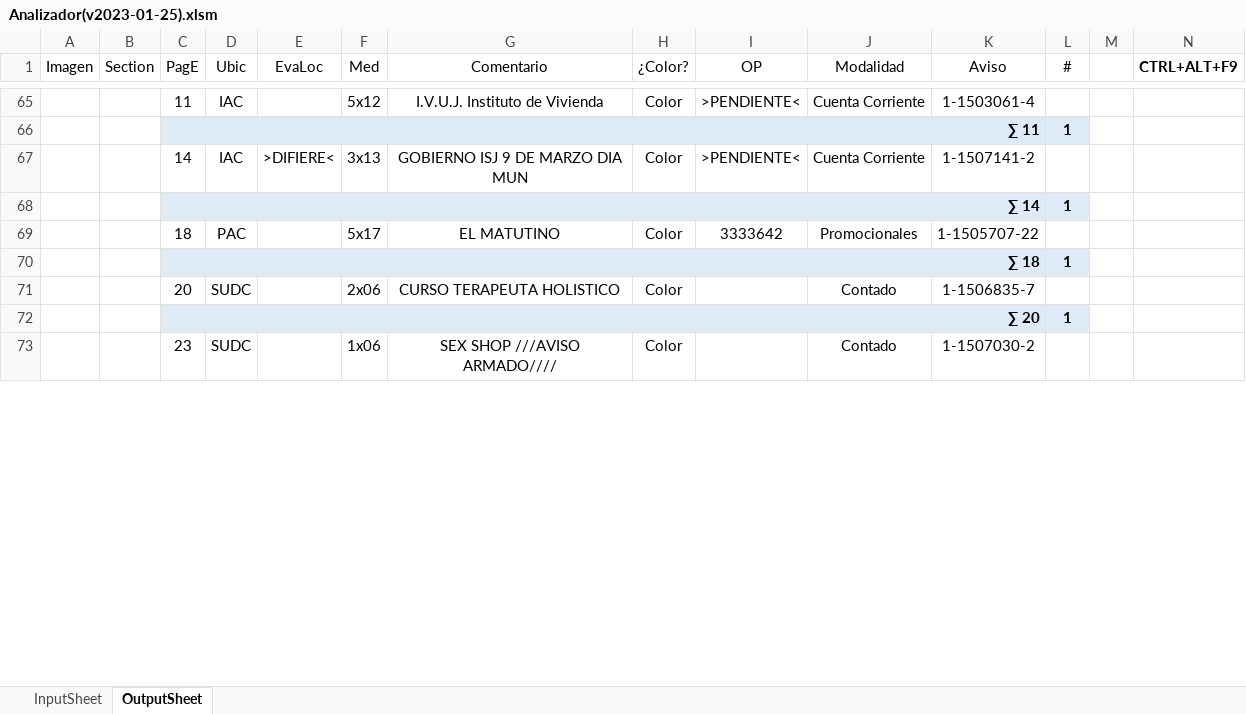
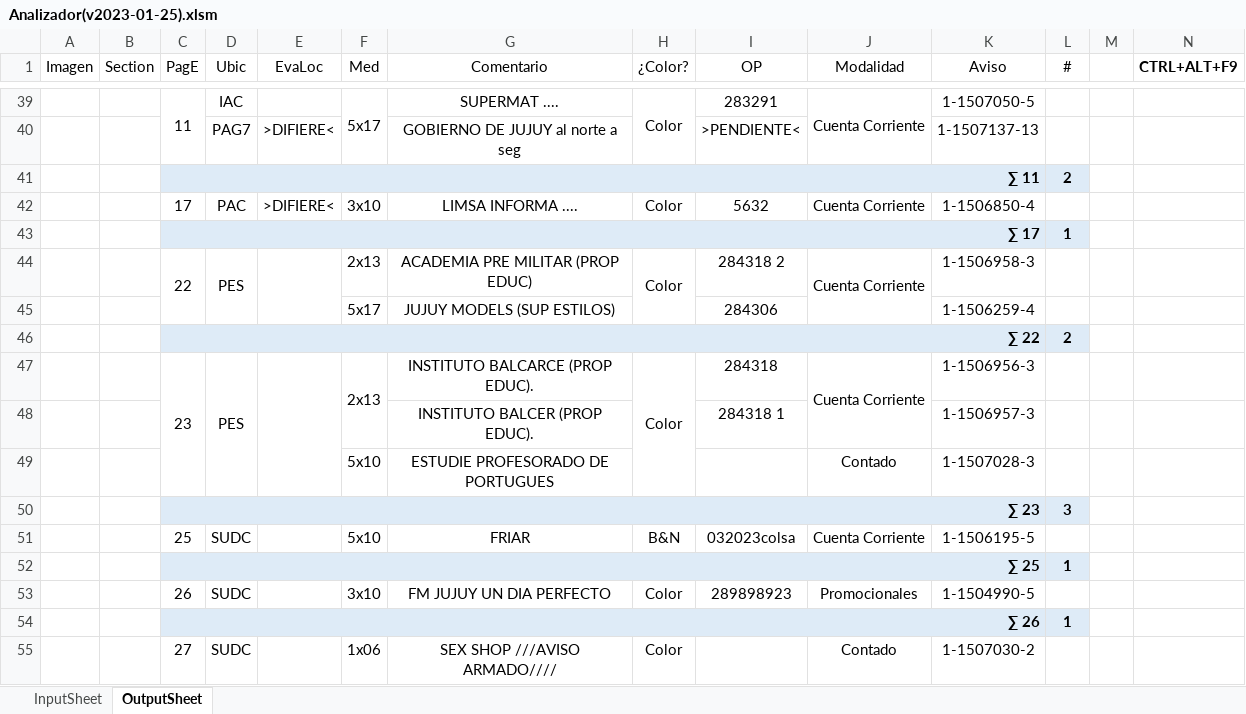
Before and after one commit to zherar7ordoya/AP5, an Excel workbook: Xtras/MSExcel/Analizador(v2023-01-25).xlsm, sheet OutputSheet, drawn as a sheet; only a part is shown, gaps mark what is left out; values as stored, in another font and other column widths than the file's, no borders; conditional formats not drawn; removed rows and columns are numbered as before the commit, all else as after; the diff covers the shown part only; the diff names each change by its address in the sheet, - before the commit and + after, or states it on an @@ line.

```diff
--- a/Xtras/MSExcel/Analizador(v2023-01-25).xlsm (sheet OutputSheet)
+++ b/Xtras/MSExcel/Analizador(v2023-01-25).xlsm (sheet OutputSheet)
+C39:C40 merged
-F39 (Med): 5x12
+F39 (Med): 5x17
+F39:F40 merged
-G39 (Comentario): I.V.U.J. Instituto de Vivienda
+G39 (Comentario): SUPERMAT ....
+H39:H40 merged
-I39 (OP): >PENDIENTE<
+I39 (OP): 283291
+J39:J40 merged
-K39 (Aviso): 1-1503061-4
+K39 (Aviso): 1-1507050-5
-row 66:  |  | ∑ 11 |  |  |  |  |  |  |  |  | 1
+row 40:  |  |  | PAG7 | >DIFIERE< |  | GOBIERNO DE JUJUY al norte a seg |  | >PENDIENTE< |  | 1-1507137-13 | 1
+row 41:  |  | ∑ 11 |  |  |  |  |  |  |  |  | 2
-C42 (PagE): 14
+C42 (PagE): 17
-D42 (Ubic): IAC
+D42 (Ubic): PAC
-F42 (Med): 3x13
+F42 (Med): 3x10
-G42 (Comentario): GOBIERNO ISJ 9 DE MARZO DIA MUN
+G42 (Comentario): LIMSA INFORMA ....
-I42 (OP): >PENDIENTE<
+I42 (OP): 5632
-K42 (Aviso): 1-1507141-2
+K42 (Aviso): 1-1506850-4
-C43 (PagE): ∑ 14
+C43 (PagE): ∑ 17
-row 69:  |  | 18 | PAC |  | 5x17 | EL MATUTINO | Color | 3333642 | Promocionales | 1-1505707-22 | 1
+row 44:  |  | 22 | PES |  | 2x13 | ACADEMIA PRE MILITAR (PROP EDUC) | Color | 284318 2 | Cuenta Corriente | 1-1506958-3 | 1
+row 45:  |  |  |  |  | 5x17 | JUJUY MODELS (SUP ESTILOS) |  | 284306 |  | 1-1506259-4 | 1
+row 46:  |  | ∑ 22 |  |  |  |  |  |  |  |  | 2
+row 47:  |  | 23 | PES |  | 2x13 | INSTITUTO BALCARCE (PROP EDUC). | Color | 284318 | Cuenta Corriente | 1-1506956-3 | 1
+row 48:  |  |  |  |  |  | INSTITUTO BALCER (PROP EDUC). |  | 284318 1 |  | 1-1506957-3 | 1
+row 49:  |  |  |  |  | 5x10 | ESTUDIE PROFESORADO DE PORTUGUES |  |  | Contado | 1-1507028-3 | 1
+row 50:  |  | ∑ 23 |  |  |  |  |  |  |  |  | 3
+row 51:  |  | 25 | SUDC |  | 5x10 | FRIAR | B&N | 032023colsa | Cuenta Corriente | 1-1506195-5 | 1
-C52 (PagE): ∑ 18
+C52 (PagE): ∑ 25
-row 71:  |  | 20 | SUDC |  | 2x06 | CURSO TERAPEUTA HOLISTICO | Color |  | Contado | 1-1506835-7 | 1
+row 53:  |  | 26 | SUDC |  | 3x10 | FM JUJUY UN DIA PERFECTO | Color | 289898923 | Promocionales | 1-1504990-5 | 1
-C54 (PagE): ∑ 20
+C54 (PagE): ∑ 26
-C55 (PagE): 23
+C55 (PagE): 27
```
Also changed, not shown: 25 added rows, 45 removed rows, 48 edited cells and merged cells elsewhere in this sheet, formulas that keep their value, hidden cells, 1 other file.
